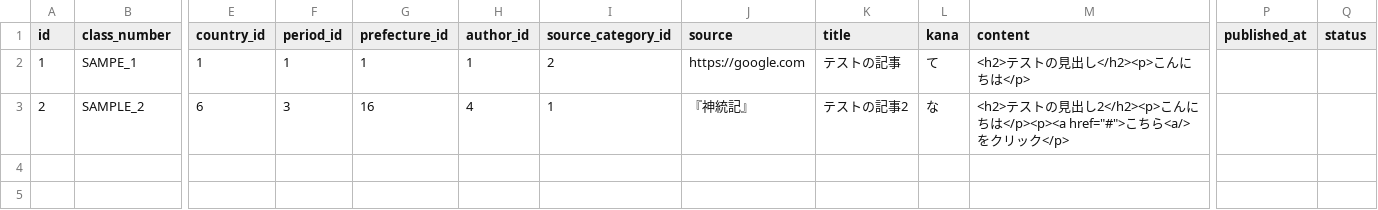
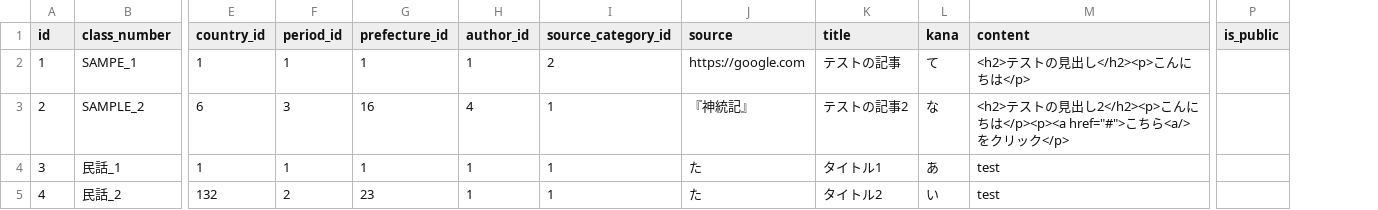
Before and after one commit to kikuzak/story-blog, a CSV file: prisma/master/article.csv, drawn as a sheet; only a part is shown, gaps mark what is left out; removed rows and columns are numbered as before the commit, all else as after; rows hold the shown columns only; the diff names each change by its address in the sheet, - before the commit and + after, or states it on an @@ line.

```diff
--- a/prisma/master/article.csv
+++ b/prisma/master/article.csv
-column P (published_at), empty
-column Q (status), empty
+column P (is_public), empty
+row 4: 3 | 民話_1 | 1 | 1 | 1 | 1 | 1 | た | タイトル1 | あ | test
+row 5: 4 | 民話_2 | 132 | 2 | 23 | 1 | 1 | た | タイトル2 | い | test
```
Also changed, not shown: 32 other files.
